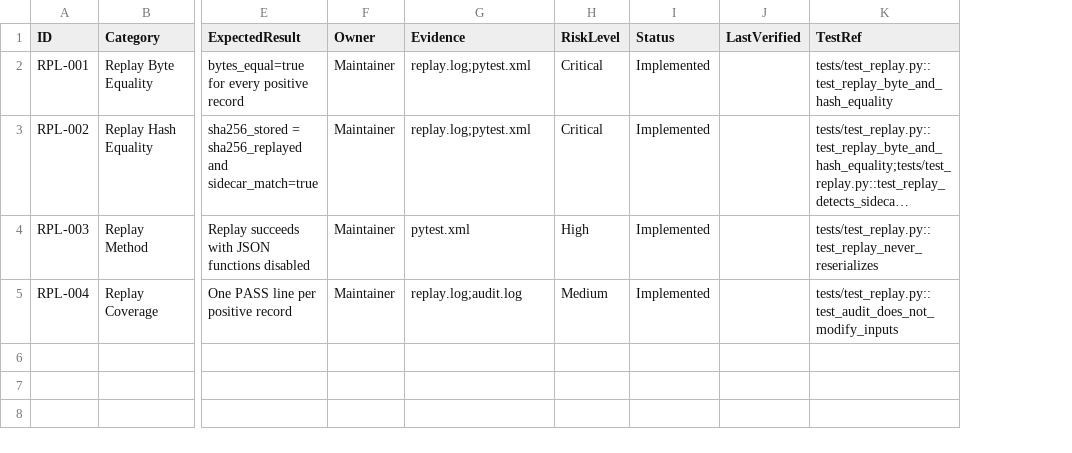
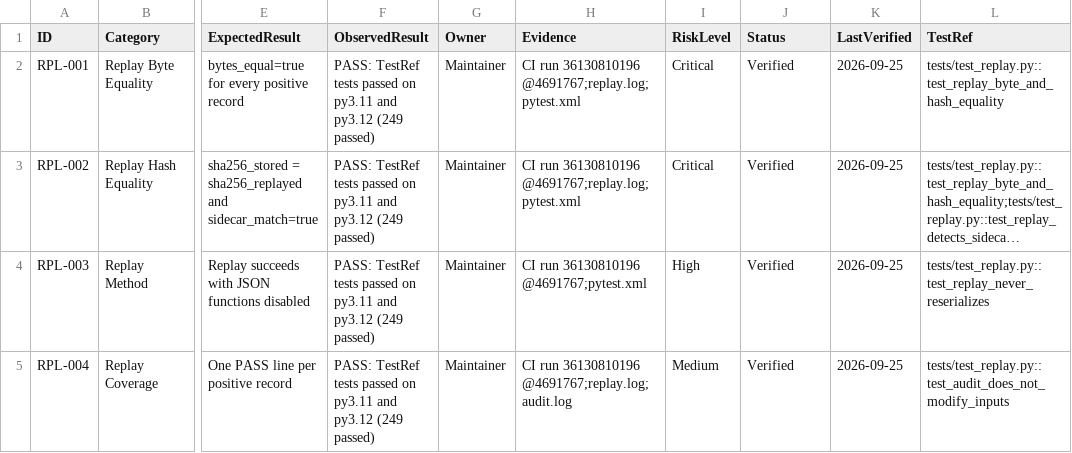
Before and after one commit to pi3xi-labs/pi3xi-runtime, a CSV file: audit-package/matrices/replay-controls.csv, drawn as a sheet; only a part is shown, gaps mark what is left out; long unchanged cells end in …; addresses are those after the commit; the diff names each change by its address in the sheet, - before the commit and + after, or states it on an @@ line.

```diff
--- a/audit-package/matrices/replay-controls.csv
+++ b/audit-package/matrices/replay-controls.csv
+column F (ObservedResult), rows 2-5: all PASS: TestRef tests passed on py3.11 and py3.12 (249 passed)
-H2:H3 (Evidence): replay.log;pytest.xml
+H2:H3 (Evidence): CI run 36130810196 @4691767;replay.log;pytest.xml
-J2:J5 (Status): Implemented
+J2:J5 (Status): Verified
-K2:K5 (LastVerified): (empty)
+K2:K5 (LastVerified): 2026-09-25
-H4 (Evidence): pytest.xml
+H4 (Evidence): CI run 36130810196 @4691767;pytest.xml
-H5 (Evidence): replay.log;audit.log
+H5 (Evidence): CI run 36130810196 @4691767;replay.log;audit.log
```
Also changed, not shown: audit-package/matrices/hash-controls.csv, audit-package/matrices/invariant-controls.csv, 6 other files.
